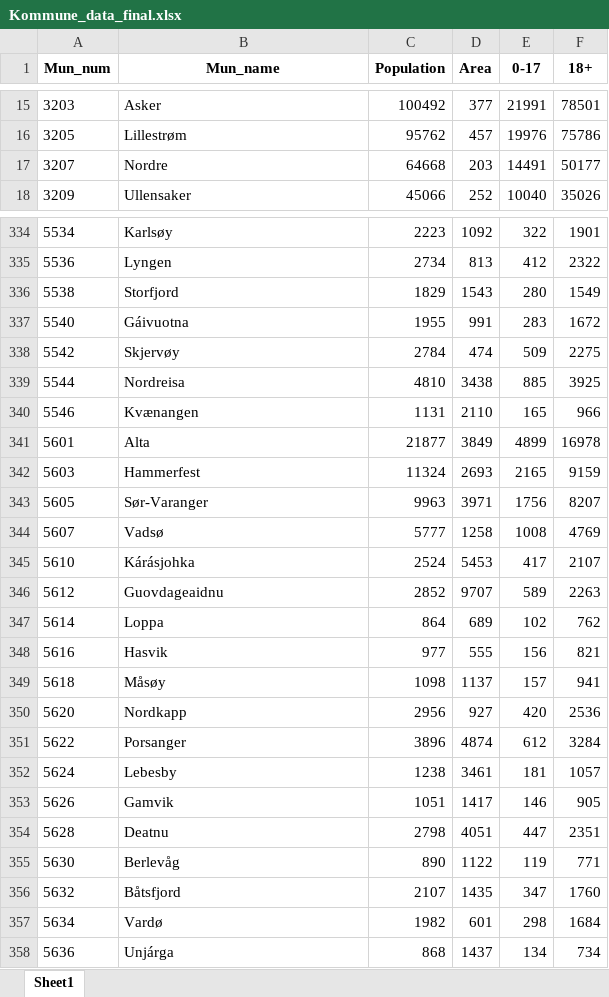
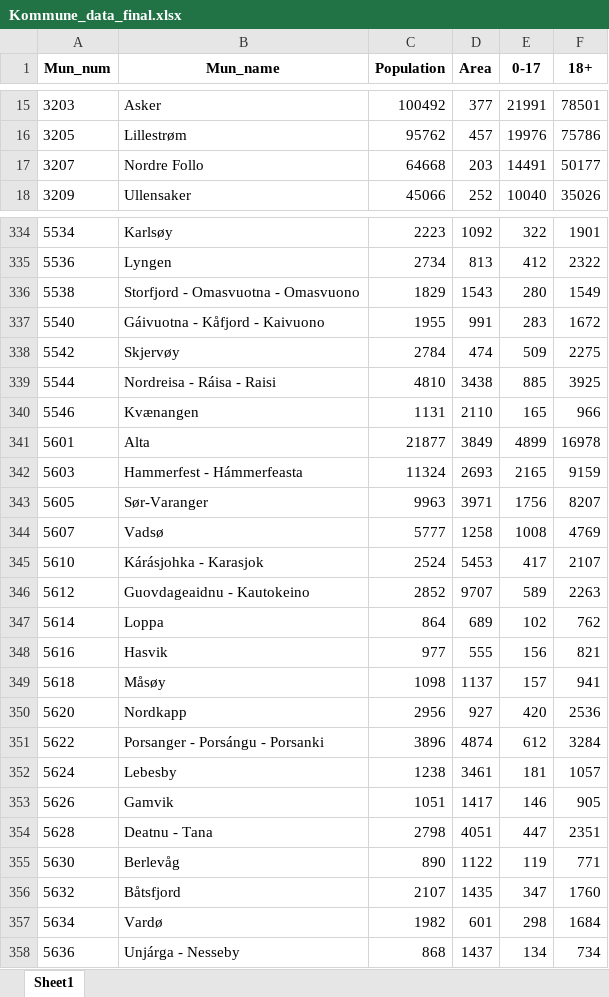
Before and after one commit to sanderseriksen/BAN440-Term-Paper, an Excel workbook: Data/Vinmonopolet/Kommune_data_final.xlsx, sheet Sheet1, drawn as a sheet; only a part is shown, gaps mark what is left out; values as stored, in another font and other column widths than the file's, no borders; the diff covers the shown part only; the diff names each change by its address in the sheet, - before the commit and + after, or states it on an @@ line.

Commit message:
Added code and table for population data

```diff
--- a/Data/Vinmonopolet/Kommune_data_final.xlsx (sheet Sheet1)
+++ b/Data/Vinmonopolet/Kommune_data_final.xlsx (sheet Sheet1)
-B17 (Mun_name): Nordre
+B17 (Mun_name): Nordre Follo
-B336 (Mun_name): Storfjord
+B336 (Mun_name): Storfjord - Omasvuotna - Omasvuono
-B337 (Mun_name): Gáivuotna
+B337 (Mun_name): Gáivuotna - Kåfjord - Kaivuono
-B339 (Mun_name): Nordreisa
+B339 (Mun_name): Nordreisa - Ráisa - Raisi
-B342 (Mun_name): Hammerfest
+B342 (Mun_name): Hammerfest - Hámmerfeasta
-B345 (Mun_name): Kárásjohka
+B345 (Mun_name): Kárásjohka - Karasjok
-B346 (Mun_name): Guovdageaidnu
+B346 (Mun_name): Guovdageaidnu - Kautokeino
-B351 (Mun_name): Porsanger
+B351 (Mun_name): Porsanger - Porsángu - Porsanki
-B354 (Mun_name): Deatnu
+B354 (Mun_name): Deatnu - Tana
-B358 (Mun_name): Unjárga
+B358 (Mun_name): Unjárga - Nesseby
```
Also changed, not shown: 34 edited cells elsewhere in this sheet, 3 other files.
